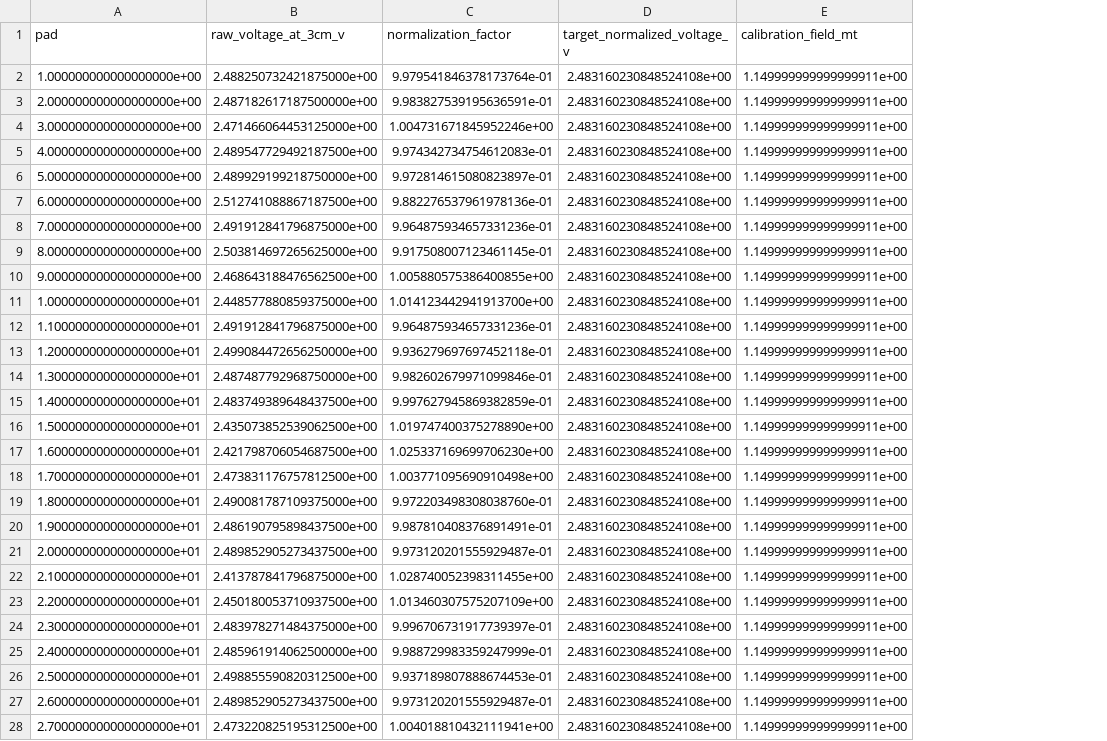
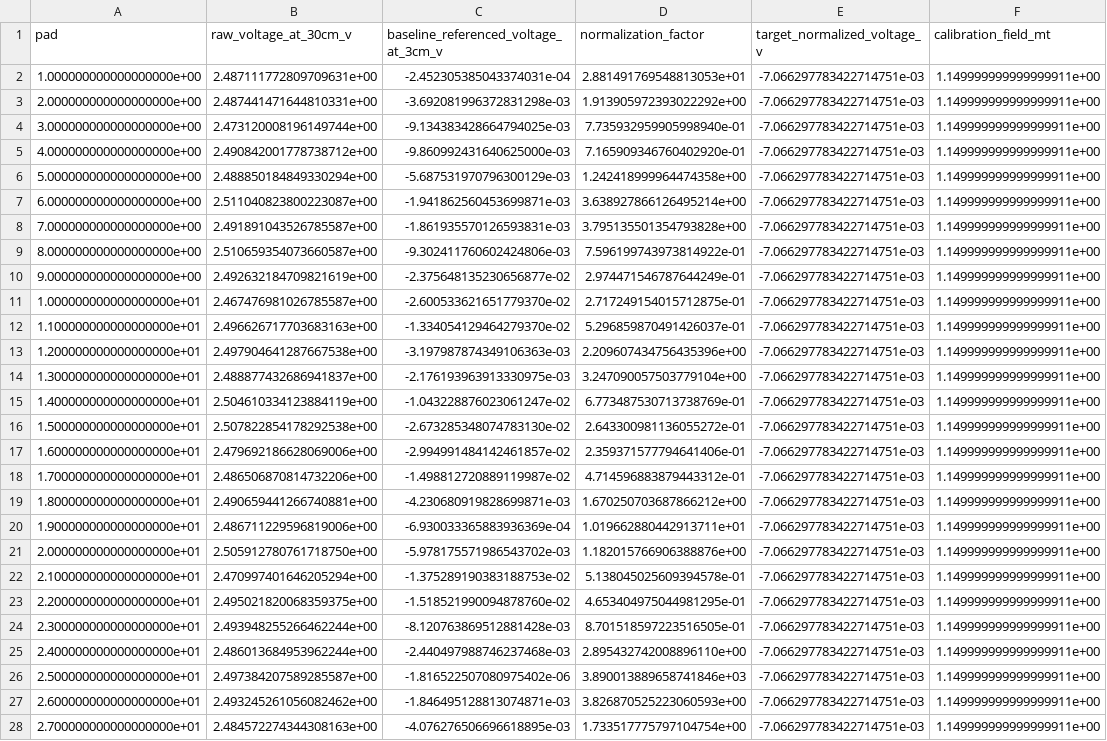
Before and after one commit to hamid93asd/SuperHallArray, a CSV file: hall_array_output/hall_array_normalization_factors.csv, drawn as a sheet; only a part is shown; removed rows and columns are numbered as before the commit, all else as after; the diff covers the shown part only; the diff names each change by its address in the sheet, - before the commit and + after, or states it on an @@ line.

Commit message:
update Magnetic field sensitivity measurement

```diff
--- a/hall_array_output/hall_array_normalization_factors.csv
+++ b/hall_array_output/hall_array_normalization_factors.csv
-column B (raw_voltage_at_3cm_v), rows 2-28: 2.488250732421875000e+00 | 2.487182617187500000e+00 | 2.471466064453125000e+00 | 2.489547729492187500e+00 | 2.489929199218750000e+00 | 2.512741088867187500e+00 | 2.491912841796875000e+00 | 2.503814697265625000e+00 | 2.468643188476562500e+00 | 2.448577880859375000e+00 | 2.491912841796875000e+00 | 2.499084472656250000e+00 | 2.487487792968750000e+00 | 2.483749389648437500e+00 | 2.435073852539062500e+00 | 2.421798706054687500e+00 | 2.473831176757812500e+00 | 2.490081787109375000e+00 | 2.486190795898437500e+00 | 2.489852905273437500e+00 | 2.413787841796875000e+00 | 2.450180053710937500e+00 | 2.483978271484375000e+00 | 2.485961914062500000e+00 | 2.498855590820312500e+00 | 2.489852905273437500e+00 | 2.473220825195312500e+00
+column B (raw_voltage_at_30cm_v), rows 2-28: 2.487111772809709631e+00 | 2.487441471644810331e+00 | 2.473120008196149744e+00 | 2.490842001778738712e+00 | 2.488850184849330294e+00 | 2.511040823800223087e+00 | 2.491891043526785587e+00 | 2.510659354073660587e+00 | 2.492632184709821619e+00 | 2.467476981026785587e+00 | 2.496626717703683163e+00 | 2.497904641287667538e+00 | 2.488877432686941837e+00 | 2.504610334123884119e+00 | 2.507822854178292538e+00 | 2.479692186628069006e+00 | 2.486506870814732206e+00 | 2.490659441266740881e+00 | 2.486711229596819006e+00 | 2.505912780761718750e+00 | 2.470997401646205294e+00 | 2.495021820068359375e+00 | 2.493948255266462244e+00 | 2.486013684953962244e+00 | 2.497384207589285587e+00 | 2.493245261056082462e+00 | 2.484572274344308163e+00
+column C, rows 1-28: baseline_referenced_voltage_at_3cm_v | -2.452305385043374031e-04 | -3.692081996372831298e-03 | -9.134383428664794025e-03 | -9.860992431640625000e-03 | -5.687531970796300129e-03 | -1.941862560453699871e-03 | -1.861935570126593831e-03 | -9.302411760602424806e-03 | -2.375648135230656877e-02 | -2.600533621651779370e-02 | -1.334054129464279370e-02 | -3.197987874349106363e-03 | -2.176193963913330975e-03 | -1.043228876023061247e-02 | -2.673285348074783130e-02 | -2.994991484142461857e-02 | -1.498812720889119987e-02 | -4.230680919828699871e-03 | -6.930033365883936369e-04 | -5.978175571986543702e-03 | -1.375289190383188753e-02 | -1.518521990094878760e-02 | -8.120763869512881428e-03 | -2.440497988746237468e-03 | -1.816522507080975402e-06 | -1.846495128813074871e-03 | -4.076276506696618895e-03
-D2 (normalization_factor): 9.979541846378173764e-01
+D2 (normalization_factor): 2.881491769548813053e+01
-E2:E28 (target_normalized_voltage_v): 2.483160230848524108e+00
+E2:E28 (target_normalized_voltage_v): -7.066297783422714751e-03
-D3 (normalization_factor): 9.983827539195636591e-01
+D3 (normalization_factor): 1.913905972393022292e+00
-D4 (normalization_factor): 1.004731671845952246e+00
+D4 (normalization_factor): 7.735932959905998940e-01
-D5 (normalization_factor): 9.974342734754612083e-01
+D5 (normalization_factor): 7.165909346760402920e-01
-D6 (normalization_factor): 9.972814615080823897e-01
+D6 (normalization_factor): 1.242418999964474358e+00
-D7 (normalization_factor): 9.882276537961978136e-01
+D7 (normalization_factor): 3.638927866126495214e+00
-D8 (normalization_factor): 9.964875934657331236e-01
+D8 (normalization_factor): 3.795135501354793828e+00
-D9 (normalization_factor): 9.917508007123461145e-01
+D9 (normalization_factor): 7.596199743973814922e-01
-D10 (normalization_factor): 1.005880575386400855e+00
+D10 (normalization_factor): 2.974471546787644249e-01
-D11 (normalization_factor): 1.014123442941913700e+00
+D11 (normalization_factor): 2.717249154015712875e-01
-D12 (normalization_factor): 9.964875934657331236e-01
+D12 (normalization_factor): 5.296859870491426037e-01
-D13 (normalization_factor): 9.936279697697452118e-01
+D13 (normalization_factor): 2.209607434756435396e+00
-D14 (normalization_factor): 9.982602679971099846e-01
+D14 (normalization_factor): 3.247090057503779104e+00
-D15 (normalization_factor): 9.997627945869382859e-01
+D15 (normalization_factor): 6.773487530713738769e-01
-D16 (normalization_factor): 1.019747400375278890e+00
+D16 (normalization_factor): 2.643300981136055272e-01
-D17 (normalization_factor): 1.025337169699706230e+00
+D17 (normalization_factor): 2.359371577794641406e-01
-D18 (normalization_factor): 1.003771095690910498e+00
+D18 (normalization_factor): 4.714596883879443312e-01
-D19 (normalization_factor): 9.972203498308038760e-01
+D19 (normalization_factor): 1.670250703687866212e+00
-D20 (normalization_factor): 9.987810408376891491e-01
+D20 (normalization_factor): 1.019662880442913711e+01
-D21 (normalization_factor): 9.973120201555929487e-01
+D21 (normalization_factor): 1.182015766906388876e+00
-D22 (normalization_factor): 1.028740052398311455e+00
+D22 (normalization_factor): 5.138045025609394578e-01
-D23 (normalization_factor): 1.013460307575207109e+00
+D23 (normalization_factor): 4.653404975044981295e-01
-D24 (normalization_factor): 9.996706731917739397e-01
+D24 (normalization_factor): 8.701518597223516505e-01
-D25 (normalization_factor): 9.988729983359247999e-01
+D25 (normalization_factor): 2.895432742008896110e+00
-D26 (normalization_factor): 9.937189807888674453e-01
+D26 (normalization_factor): 3.890013889658741846e+03
-D27 (normalization_factor): 9.973120201555929487e-01
+D27 (normalization_factor): 3.826870525223060593e+00
-D28 (normalization_factor): 1.004018810432111941e+00
+D28 (normalization_factor): 1.733517775797104754e+00
```
Also changed, not shown: 18 edited cells elsewhere in this file, 13 other files.
